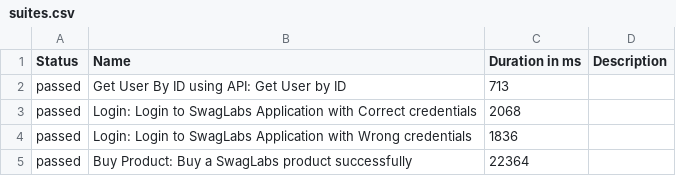
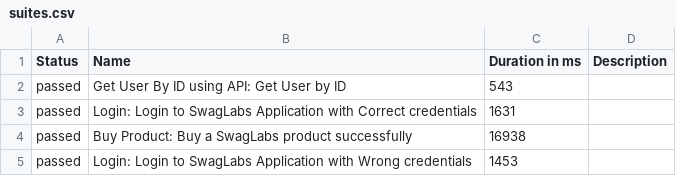
Before and after one commit to kapij89/playwright, a CSV file: data/suites.csv, drawn as a sheet.

```diff
--- a/data/suites.csv
+++ b/data/suites.csv
@@ -1,5 +1,5 @@
 "Status","Name","Duration in ms","Description"
-"passed","Get User By ID using API: Get User by ID","713",""
-"passed","Login: Login to SwagLabs Application with Correct credentials","2068",""
-"passed","Login: Login to SwagLabs Application with Wrong credentials","1836",""
-"passed","Buy Product: Buy a SwagLabs product successfully","22364",""
+"passed","Get User By ID using API: Get User by ID","543",""
+"passed","Login: Login to SwagLabs Application with Correct credentials","1631",""
+"passed","Buy Product: Buy a SwagLabs product successfully","16938",""
+"passed","Login: Login to SwagLabs Application with Wrong credentials","1453",""
```
Also changed, not shown: data/behaviors.csv, 29 other files.
